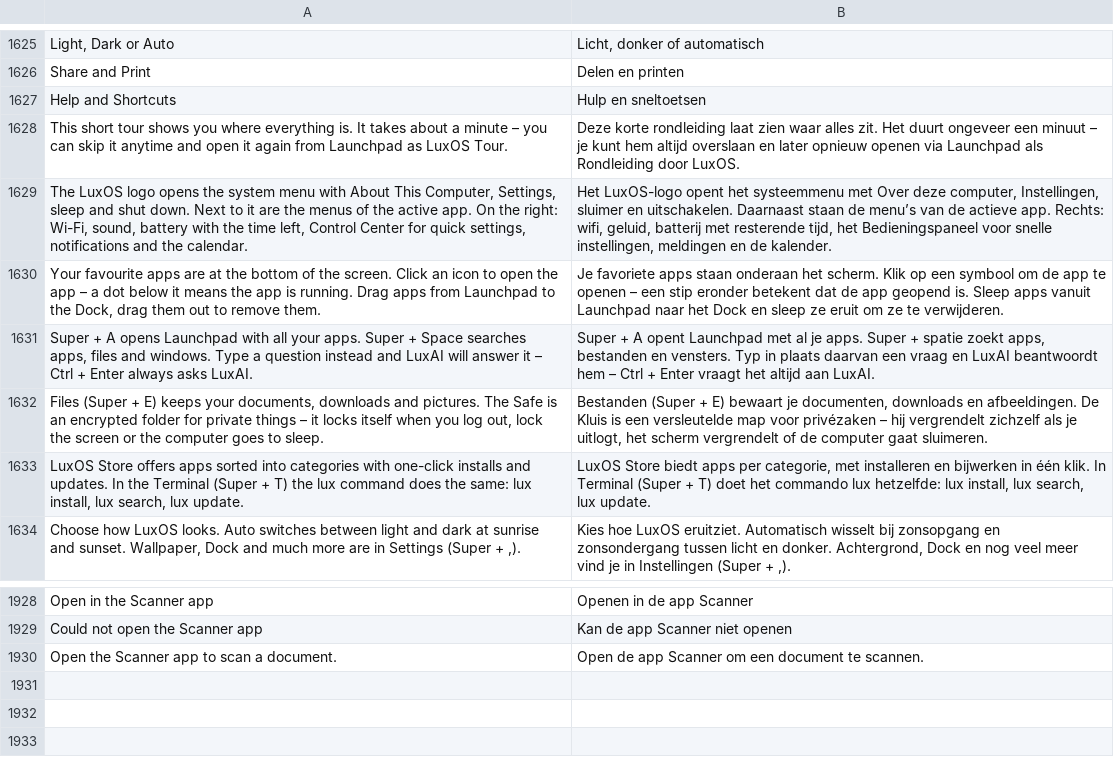
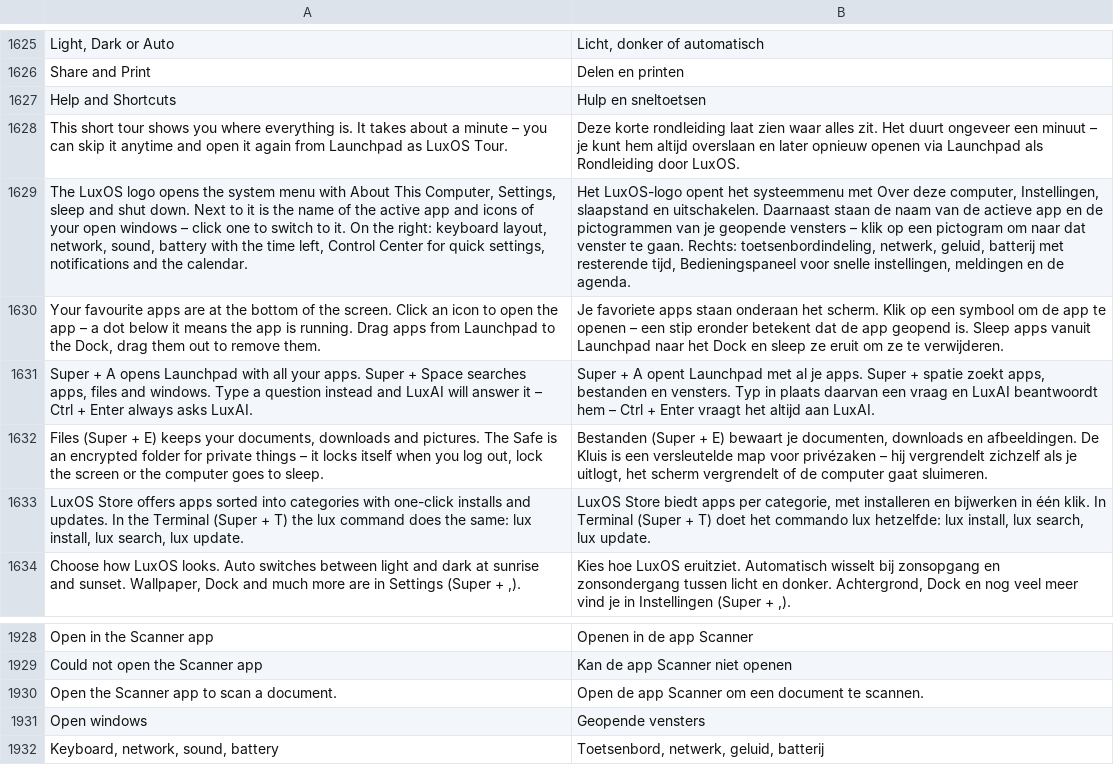
Before and after one commit to luxopes/LuxOS-Arch, a TSV file: packages/luxos-i18n/files/nl.tsv, drawn as a sheet; only a part is shown, gaps mark what is left out; the diff names each change by its address in the sheet, - before the commit and + after, or states it on an @@ line.

```diff
--- a/packages/luxos-i18n/files/nl.tsv
+++ b/packages/luxos-i18n/files/nl.tsv
-A1629: …to it are the menus of the active app. On the right: Wi-Fi, sound, battery…
+A1629: …to it is the name of the active app and icons of your open windows – click one to switch to it. On the right: keyboard layout, network, sound, battery…
-B1629: …computer, Instellingen, sluimer en uitschakelen. Daarnaast staan de menu’s van de actieve app. Rechts: wifi, geluid, batterij met resterende tijd, het Bedieningspaneel voor snelle instellingen, meldingen en de kalender.
+B1629: …computer, Instellingen, slaapstand en uitschakelen. Daarnaast staan de naam van de actieve app en de pictogrammen van je geopende vensters – klik op een pictogram om naar dat venster te gaan. Rechts: toetsenbordindeling, netwerk, geluid, batterij met resterende tijd, Bedieningspaneel voor snelle instellingen, meldingen en de agenda.
+row 1931: Open windows | Geopende vensters
+row 1932: Keyboard, network, sound, battery | Toetsenbord, netwerk, geluid, batterij
```
Also changed, not shown: packages/luxos-i18n/files/de.tsv, packages/luxos-i18n/files/hu.tsv, 12 other files.
